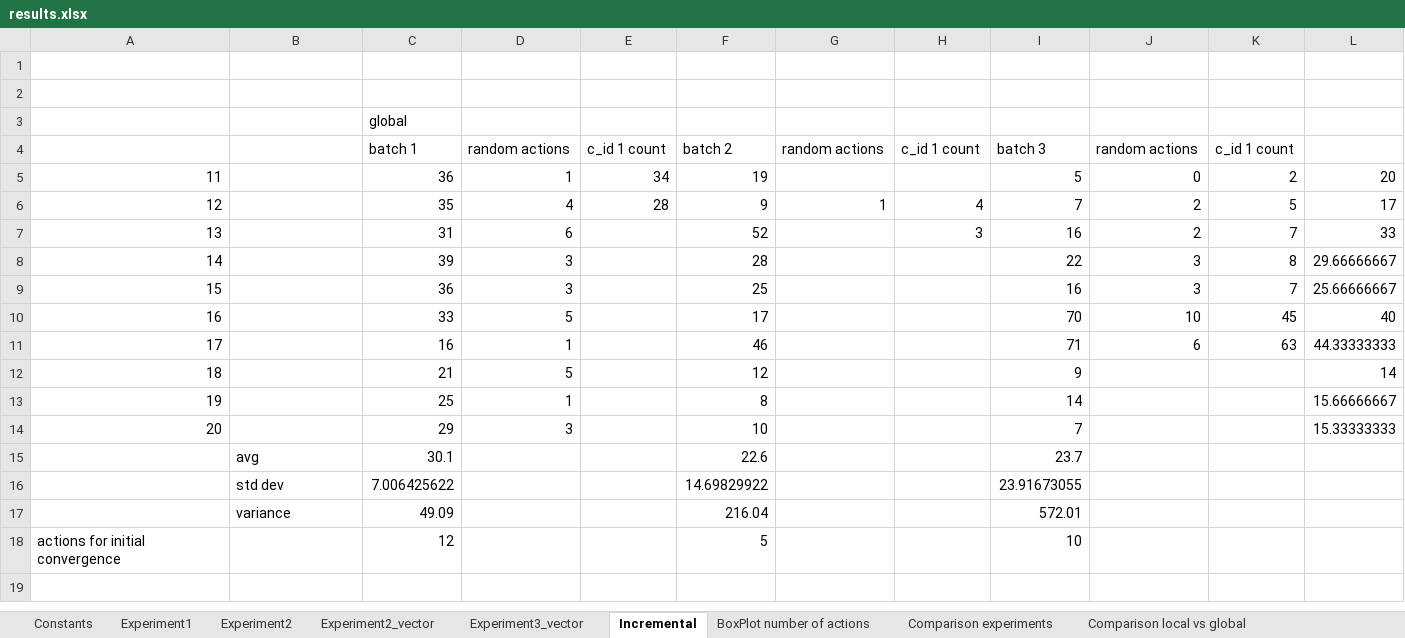
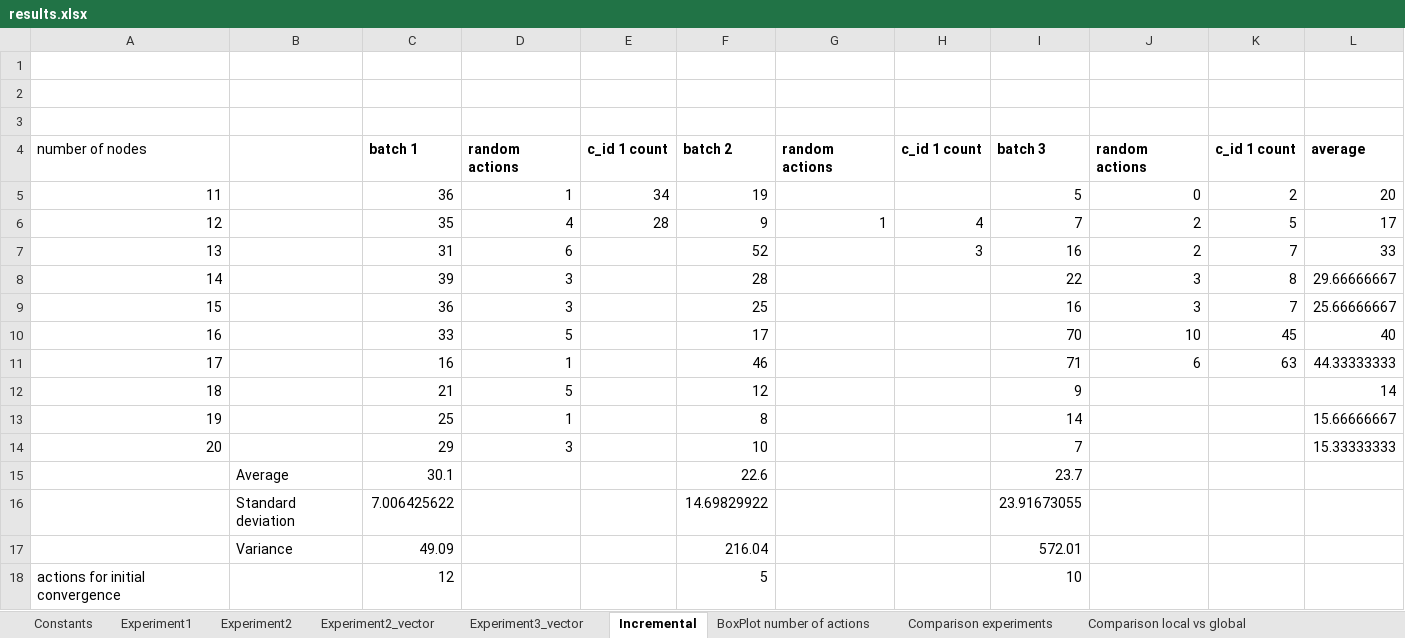
Before and after one commit to MattiaSalnitri/DaaSinFogComputing, an Excel workbook: Test results/results.xlsx, sheet Incremental, drawn as a sheet; values as stored, in another font and other column widths than the file's, no borders; charts and pictures not drawn; the diff names each change by its address in the sheet, - before the commit and + after, or states it on an @@ line.

Commit message:
Add chart for average incremental

```diff
--- a/Test results/results.xlsx (sheet Incremental)
+++ b/Test results/results.xlsx (sheet Incremental)
-C3: global
+C3: (empty)
-A4: (empty)
+A4: number of nodes
-C4:K4 bold: off
+C4:K4 bold: on
-L4: (empty)
+L4: average
-B15: avg
+B15: Average
-B16: std dev
+B16: Standard deviation
-B17: variance
+B17: Variance
```
Also changed, not shown: charts or pictures.
